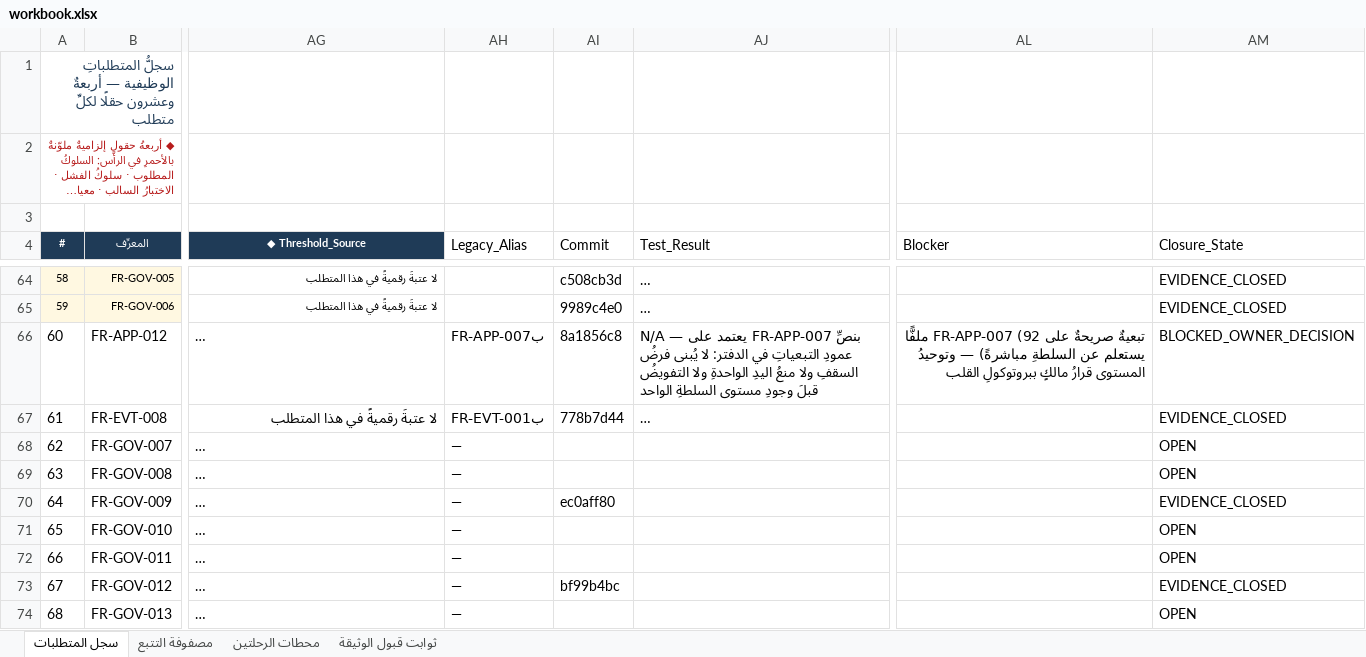
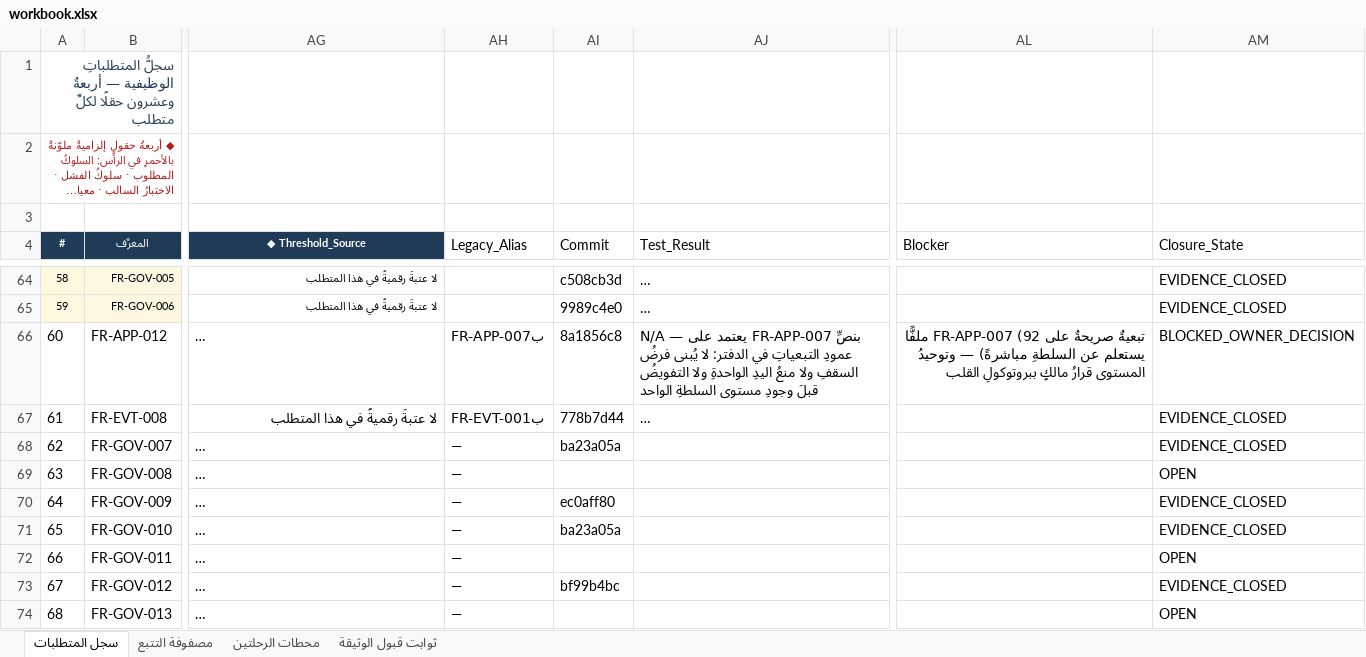
Before and after one commit to mohamed-sd/ems, an Excel workbook: docs/sources/INJ-FRD-REM-01/workbook.xlsx, sheet سجل المتطلبات, drawn as a sheet; only a part is shown, gaps mark what is left out; long unchanged cells end in …; values as stored, in another font and other column widths than the file's, no borders; the diff names each change by its address in the sheet, - before the commit and + after, or states it on an @@ line.

```diff
--- a/docs/sources/INJ-FRD-REM-01/workbook.xlsx (sheet سجل المتطلبات)
+++ b/docs/sources/INJ-FRD-REM-01/workbook.xlsx (sheet سجل المتطلبات)
-AI68 (Commit): (empty)
+AI68 (Commit): ba23a05a
-AM68 (Closure_State): OPEN
+AM68 (Closure_State): EVIDENCE_CLOSED
-AI71 (Commit): (empty)
+AI71 (Commit): ba23a05a
-AM71 (Closure_State): OPEN
+AM71 (Closure_State): EVIDENCE_CLOSED
```
Also changed, not shown: 1 other file.
